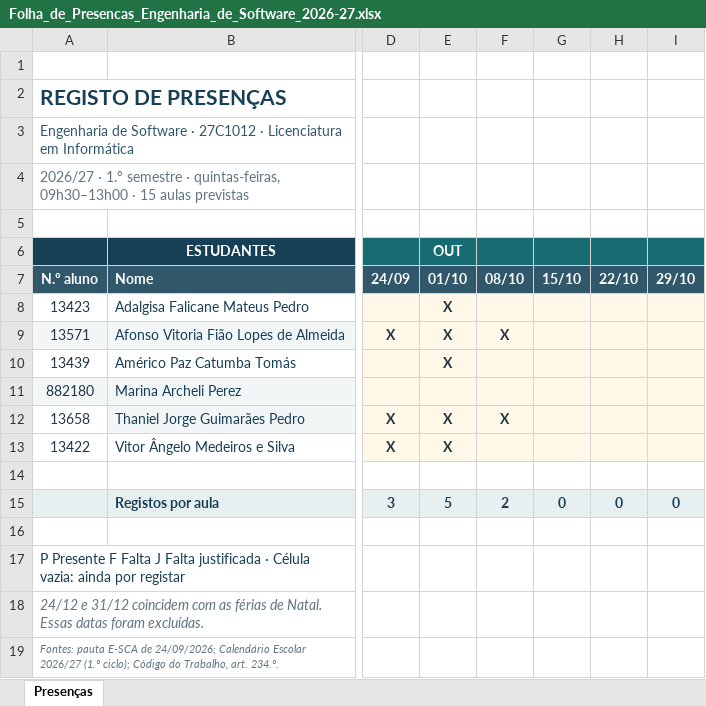
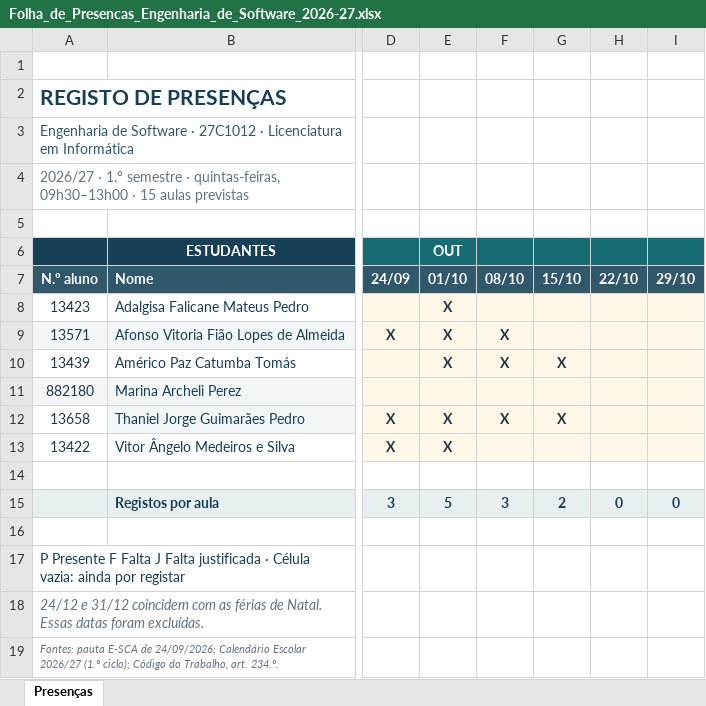
Before and after one commit to luiscunhacsc/Assiduidade_ISMT_2026-27-1oSem, an Excel workbook: Folha_de_Presencas_Engenharia_de_Software_2026-27.xlsx, sheet Presenças, drawn as a sheet; only a part is shown, gaps mark what is left out; values as stored, in another font and other column widths than the file's, no borders; conditional formats not drawn; the diff names each change by its address in the sheet, - before the commit and + after, or states it on an @@ line.

Commit message:
Update attendance sheet for Engenharia de Software 2026-27

```diff
--- a/Folha_de_Presencas_Engenharia_de_Software_2026-27.xlsx (sheet Presenças)
+++ b/Folha_de_Presencas_Engenharia_de_Software_2026-27.xlsx (sheet Presenças)
-F10: (empty)
+F10: X
-G10: (empty)
+G10: X
-G12: (empty)
+G12: X
-F15: 2
+F15: 3
-G15: 0
+G15: 2
```
